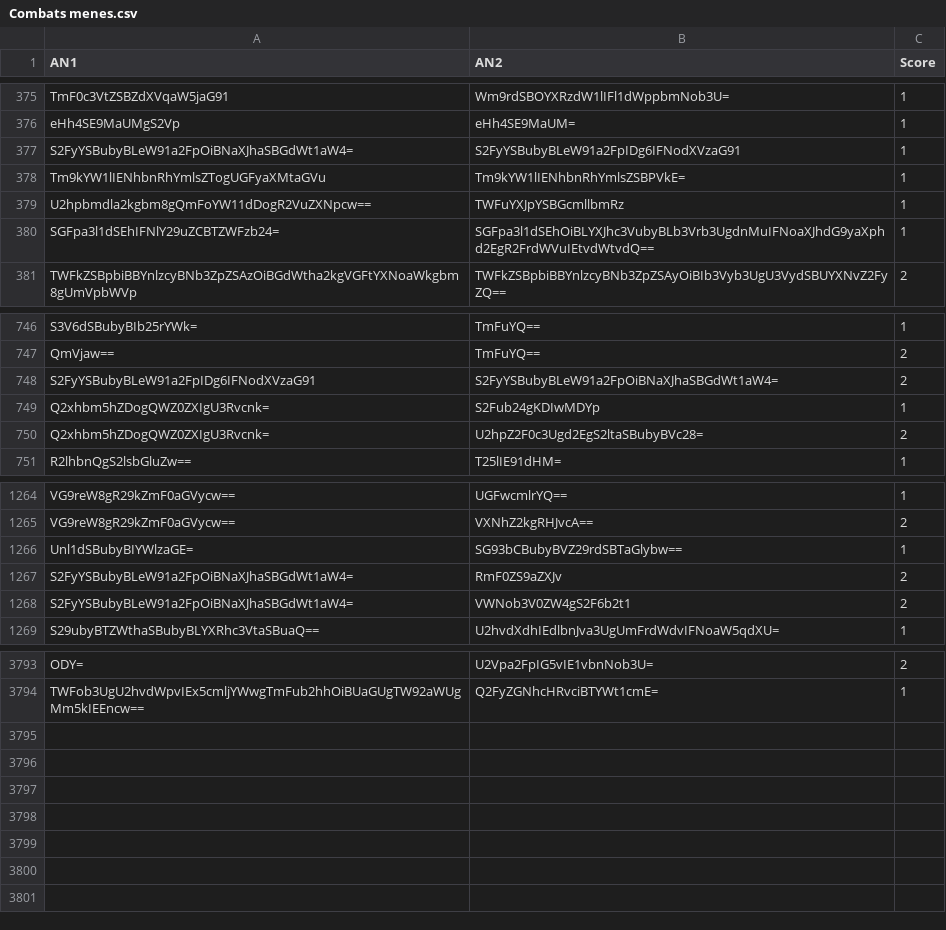
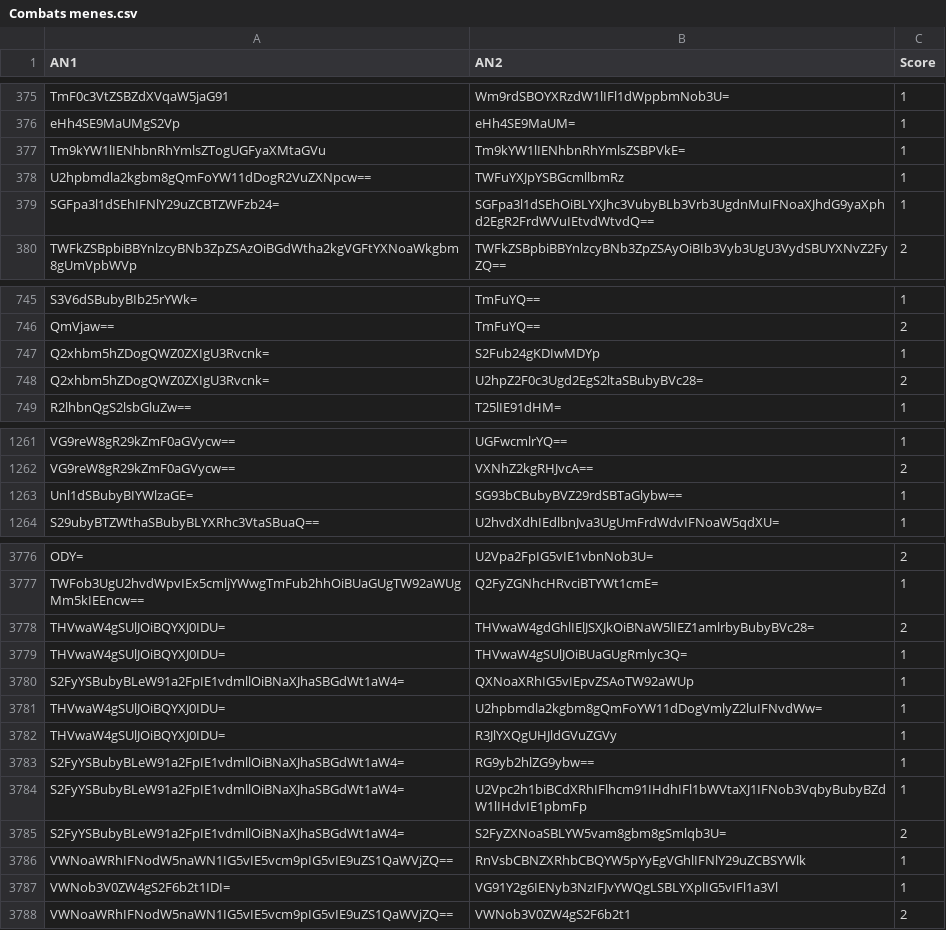
Before and after one commit to Reinaldodos/Anime, a CSV file: anidb jugement comparatif/Combats menes.csv, drawn as a sheet; only a part is shown, gaps mark what is left out; removed rows and columns are numbered as before the commit, all else as after; the diff covers the shown part only; the diff names each change by its address in the sheet, - before the commit and + after, or states it on an @@ line.

Commit message:
Lupinn part 5

```diff
--- a/anidb jugement comparatif/Combats menes.csv
+++ b/anidb jugement comparatif/Combats menes.csv
-row 377: S2FyYSBubyBLeW91a2FpOiBNaXJhaSBGdWt1aW4= | S2FyYSBubyBLeW91a2FpIDg6IFNodXVzaG91 | 1
-row 748: S2FyYSBubyBLeW91a2FpIDg6IFNodXVzaG91 | S2FyYSBubyBLeW91a2FpOiBNaXJhaSBGdWt1aW4= | 2
-row 1267: S2FyYSBubyBLeW91a2FpOiBNaXJhaSBGdWt1aW4= | RmF0ZS9aZXJv | 2
-row 1268: S2FyYSBubyBLeW91a2FpOiBNaXJhaSBGdWt1aW4= | VWNob3V0ZW4gS2F6b2t1 | 2
+row 3778: THVwaW4gSUlJOiBQYXJ0IDU= | THVwaW4gdGhlIElJSXJkOiBNaW5lIEZ1amlrbyBubyBVc28= | 2
+row 3779: THVwaW4gSUlJOiBQYXJ0IDU= | THVwaW4gSUlJOiBUaGUgRmlyc3Q= | 1
+row 3780: S2FyYSBubyBLeW91a2FpIE1vdmllOiBNaXJhaSBGdWt1aW4= | QXNoaXRhIG5vIEpvZSAoTW92aWUp | 1
+row 3781: THVwaW4gSUlJOiBQYXJ0IDU= | U2hpbmdla2kgbm8gQmFoYW11dDogVmlyZ2luIFNvdWw= | 1
+row 3782: THVwaW4gSUlJOiBQYXJ0IDU= | R3JlYXQgUHJldGVuZGVy | 1
+row 3783: S2FyYSBubyBLeW91a2FpIE1vdmllOiBNaXJhaSBGdWt1aW4= | RG9yb2hlZG9ybw== | 1
+row 3784: S2FyYSBubyBLeW91a2FpIE1vdmllOiBNaXJhaSBGdWt1aW4= | U2Vpc2h1biBCdXRhIFlhcm91IHdhIFl1bWVtaXJ1IFNob3VqbyBubyBZdW1lIHdvIE1pbmFp | 1
+row 3785: S2FyYSBubyBLeW91a2FpIE1vdmllOiBNaXJhaSBGdWt1aW4= | S2FyZXNoaSBLYW5vam8gbm8gSmlqb3U= | 2
+row 3786: VWNoaWRhIFNodW5naWN1IG5vIE5vcm9pIG5vIE9uZS1QaWVjZQ== | RnVsbCBNZXRhbCBQYW5pYyEgVGhlIFNlY29uZCBSYWlk | 1
+row 3787: VWNob3V0ZW4gS2F6b2t1IDI= | VG91Y2g6IENyb3NzIFJvYWQgLSBLYXplIG5vIFl1a3Vl | 1
+row 3788: VWNoaWRhIFNodW5naWN1IG5vIE5vcm9pIG5vIE9uZS1QaWVjZQ== | VWNob3V0ZW4gS2F6b2t1 | 2
```
Also changed, not shown: 13 removed rows elsewhere in this file.
